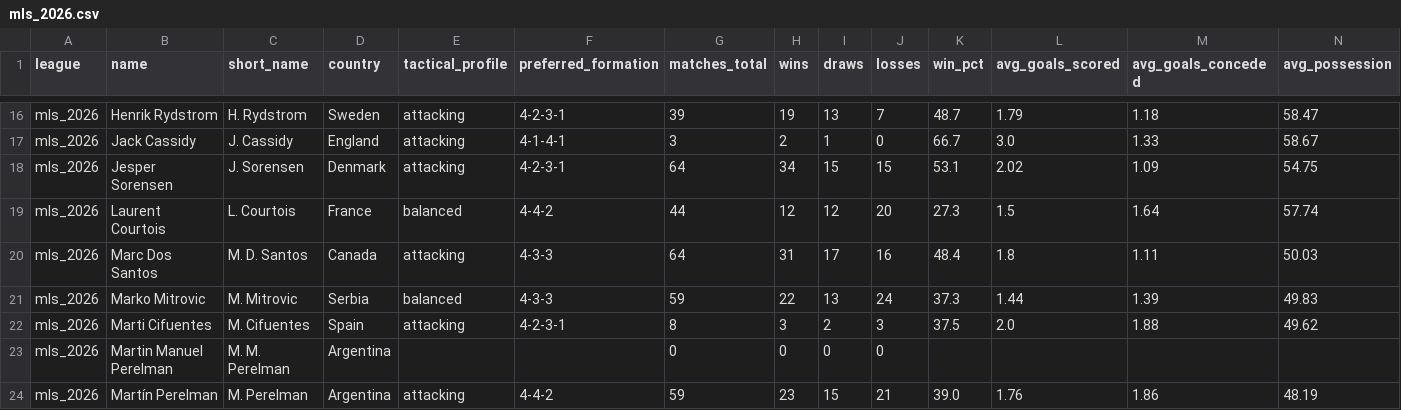
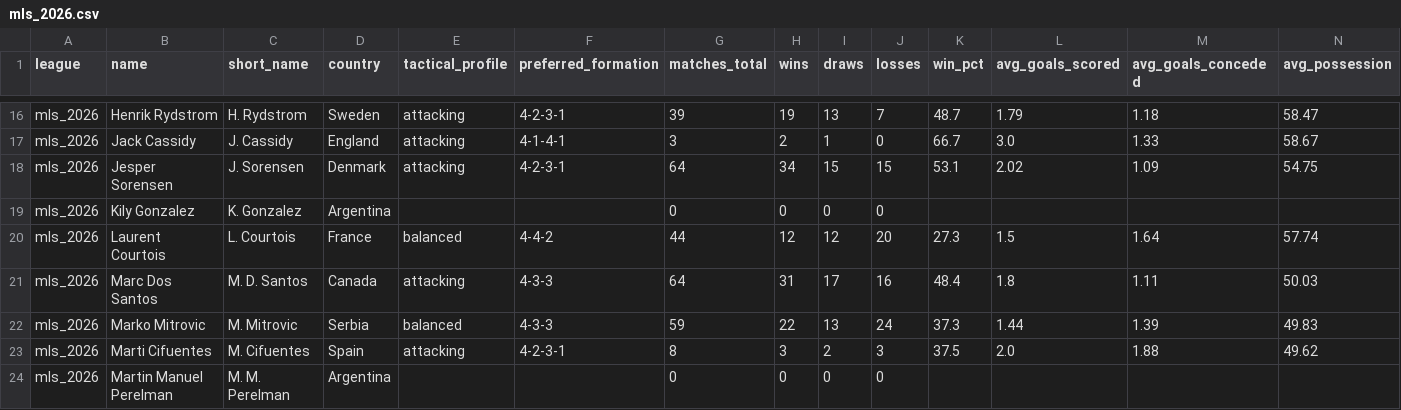
Before and after one commit to aimidas1/coach, a CSV file: mls_2026.csv, drawn as a sheet; only a part is shown, gaps mark what is left out; the shorter side is filled out with more unchanged rows; rows hold the shown columns only; the diff names each change by its address in the sheet, - before the commit and + after, or states it on an @@ line.

Commit message:
auto: update data 2026-09-19

```diff
--- a/mls_2026.csv
+++ b/mls_2026.csv
+row 19: mls_2026 | Kily Gonzalez | K. Gonzalez | Argentina |  |  | 0 | 0 | 0 | 0
```
